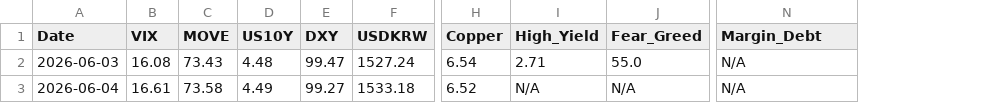
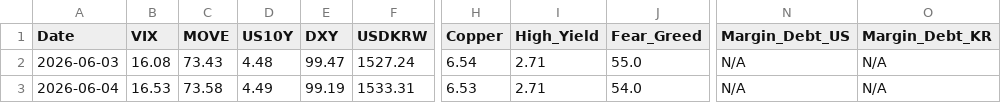
Before and after one commit to etech-symantec/stock, a CSV file: data/indicators.csv, drawn as a sheet; only a part is shown, gaps mark what is left out; the diff names each change by its address in the sheet, - before the commit and + after, or states it on an @@ line.

```diff
--- a/data/indicators.csv
+++ b/data/indicators.csv
+column O (Margin_Debt_KR), rows 2-3: N/A | N/A
-N1: Margin_Debt
+N1: Margin_Debt_US
-B3 (VIX): 16.61
+B3 (VIX): 16.53
-E3 (DXY): 99.27
+E3 (DXY): 99.19
-F3 (USDKRW): 1533.18
+F3 (USDKRW): 1533.31
-H3 (Copper): 6.52
+H3 (Copper): 6.53
-I3 (High_Yield): N/A
+I3 (High_Yield): 2.71
-J3 (Fear_Greed): N/A
+J3 (Fear_Greed): 54.0
```
